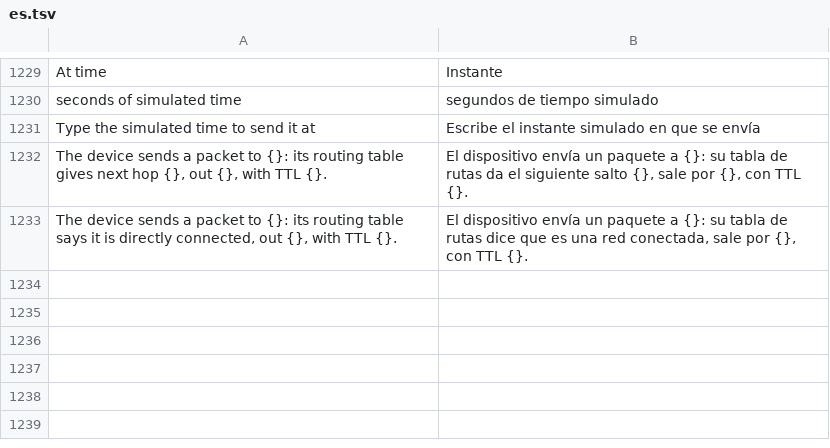
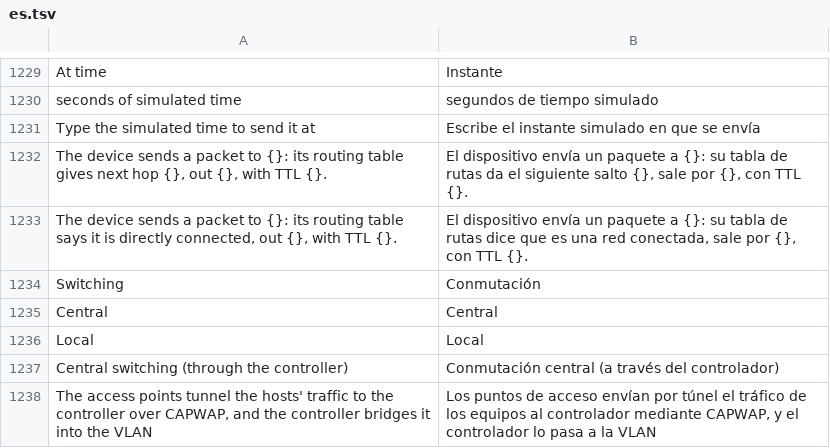
Before and after one commit to ayozetr/netlabcraft, a TSV file: crates/ui-egui/i18n/es.tsv, drawn as a sheet; only a part is shown, gaps mark what is left out; the diff names each change by its address in the sheet, - before the commit and + after, or states it on an @@ line.

Commit message:
M5.79: central switching through the WLC
- WLANs can be centrally switched (wlan N SSID ... central, wlc.wlan switching, a box on the controller's Wireless page)
- Lightweight APs tunnel those hosts' frames to the controller in CAPWAP data (UDP 5247, 802.3 frames with the T bit clear); the controller bridges them into the WLAN's VLAN on its own ports and tunnels frames for them back
- The APs stop carrying centrally switched VLANs; the controller knows them; CAPWAP's Add WLAN element says the tunnel mode
- Local switching stays the default

```diff
--- a/crates/ui-egui/i18n/es.tsv
+++ b/crates/ui-egui/i18n/es.tsv
+row 1234: Switching | Conmutación
+row 1235: Central | Central
+row 1236: Local | Local
+row 1237: Central switching (through the controller) | Conmutación central (a través del controlador)
+row 1238: The access points tunnel the hosts' traffic to the controller over CAPWAP, and the controller bridges it into the VLAN | Los puntos de acceso envían por túnel el tráfico de los equipos al controlador mediante CAPWAP, y el controlador lo pasa a la VLAN
```
Also changed, not shown: crates/ui-egui/i18n/es-events.tsv, 13 other files.
